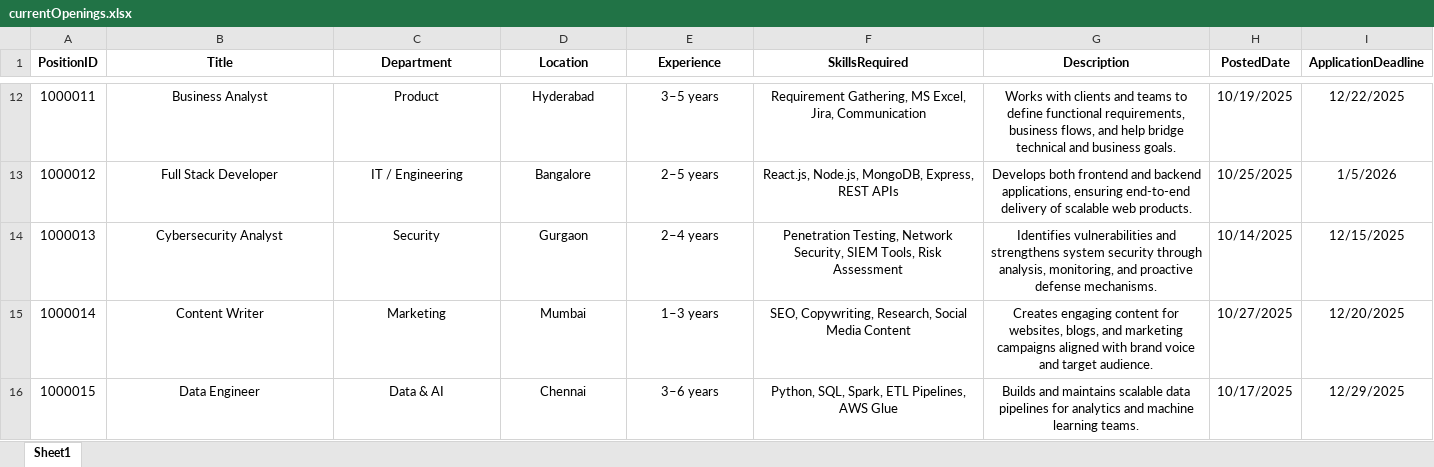
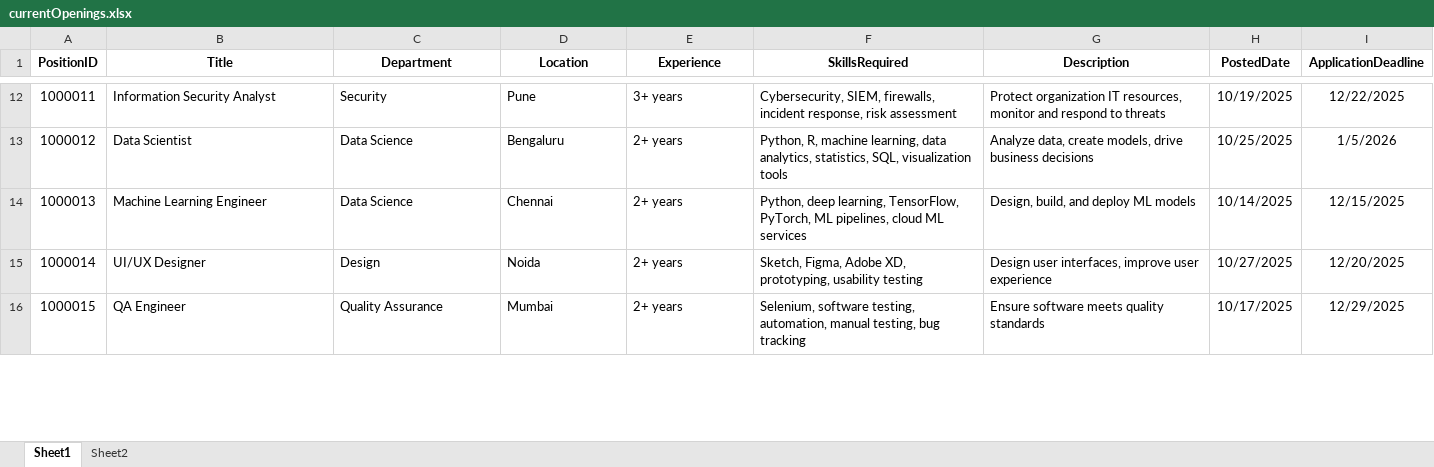
Before and after one commit to divyanjalimaheshnalawade/xcelerate2.0, an Excel workbook: backend/src/utils/currentOpenings.xlsx, sheet Sheet1, drawn as a sheet; only a part is shown, gaps mark what is left out; values as stored, in another font and other column widths than the file's, no borders; the diff covers the shown part only; the diff names each change by its address in the sheet, - before the commit and + after, or states it on an @@ line.

Commit message:
Skill Gap Analysis

```diff
--- a/backend/src/utils/currentOpenings.xlsx (sheet Sheet1)
+++ b/backend/src/utils/currentOpenings.xlsx (sheet Sheet1)
+sheet tab: Sheet2
-B12:G16 alignment: center
+B12:G16 alignment: left
-B12 (Title): Business Analyst
+B12 (Title): Information Security Analyst
-C12 (Department): Product
+C12 (Department): Security
-D12 (Location): Hyderabad
+D12 (Location): Pune
-E12 (Experience): 3–5 years
+E12 (Experience): 3+ years
-F12 (SkillsRequired): Requirement Gathering, MS Excel, Jira, Communication
+F12 (SkillsRequired): Cybersecurity, SIEM, firewalls, incident response, risk assessment
-G12 (Description): Works with clients and teams to define functional requirements, business flows, and help bridge technical and business goals.
+G12 (Description): Protect organization IT resources, monitor and respond to threats
-B13 (Title): Full Stack Developer
+B13 (Title): Data Scientist
-C13 (Department): IT / Engineering
+C13 (Department): Data Science
-D13 (Location): Bangalore
+D13 (Location): Bengaluru
-E13 (Experience): 2–5 years
+E13 (Experience): 2+ years
-F13 (SkillsRequired): React.js, Node.js, MongoDB, Express, REST APIs
+F13 (SkillsRequired): Python, R, machine learning, data analytics, statistics, SQL, visualization tools
-G13 (Description): Develops both frontend and backend applications, ensuring end-to-end delivery of scalable web products.
+G13 (Description): Analyze data, create models, drive business decisions
-B14 (Title): Cybersecurity Analyst
+B14 (Title): Machine Learning Engineer
-C14 (Department): Security
+C14 (Department): Data Science
-D14 (Location): Gurgaon
+D14 (Location): Chennai
-E14 (Experience): 2–4 years
+E14 (Experience): 2+ years
-F14 (SkillsRequired): Penetration Testing, Network Security, SIEM Tools, Risk Assessment
+F14 (SkillsRequired): Python, deep learning, TensorFlow, PyTorch, ML pipelines, cloud ML services
-G14 (Description): Identifies vulnerabilities and strengthens system security through analysis, monitoring, and proactive defense mechanisms.
+G14 (Description): Design, build, and deploy ML models
-B15 (Title): Content Writer
+B15 (Title): UI/UX Designer
-C15 (Department): Marketing
+C15 (Department): Design
-D15 (Location): Mumbai
+D15 (Location): Noida
-E15 (Experience): 1–3 years
+E15 (Experience): 2+ years
-F15 (SkillsRequired): SEO, Copywriting, Research, Social Media Content
+F15 (SkillsRequired): Sketch, Figma, Adobe XD, prototyping, usability testing
-G15 (Description): Creates engaging content for websites, blogs, and marketing campaigns aligned with brand voice and target audience.
+G15 (Description): Design user interfaces, improve user experience
-B16 (Title): Data Engineer
+B16 (Title): QA Engineer
-C16 (Department): Data & AI
+C16 (Department): Quality Assurance
-D16 (Location): Chennai
+D16 (Location): Mumbai
-E16 (Experience): 3–6 years
+E16 (Experience): 2+ years
-F16 (SkillsRequired): Python, SQL, Spark, ETL Pipelines, AWS Glue
+F16 (SkillsRequired): Selenium, software testing, automation, manual testing, bug tracking
-G16 (Description): Builds and maintains scalable data pipelines for analytics and machine learning teams.
+G16 (Description): Ensure software meets quality standards
```
Also changed, not shown: 148 edited cells and cell formats elsewhere in this sheet, 42 other files.
